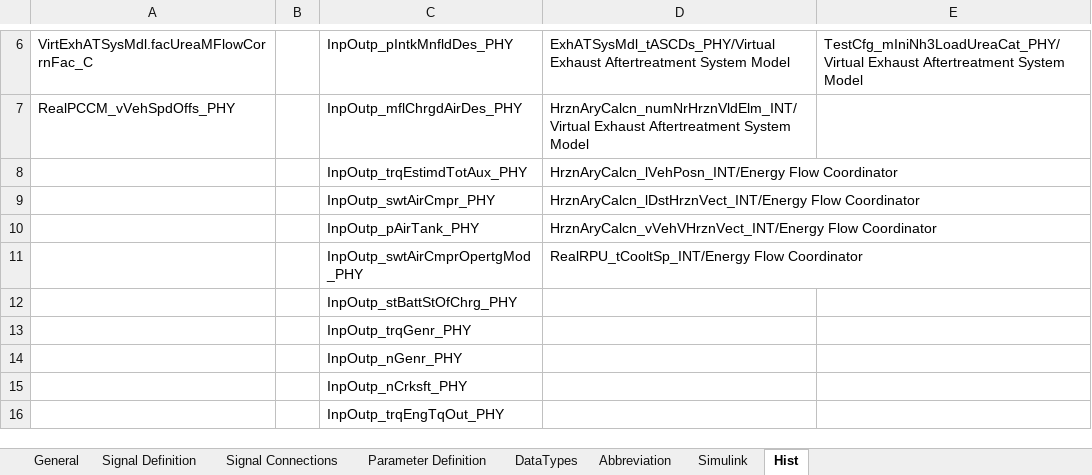
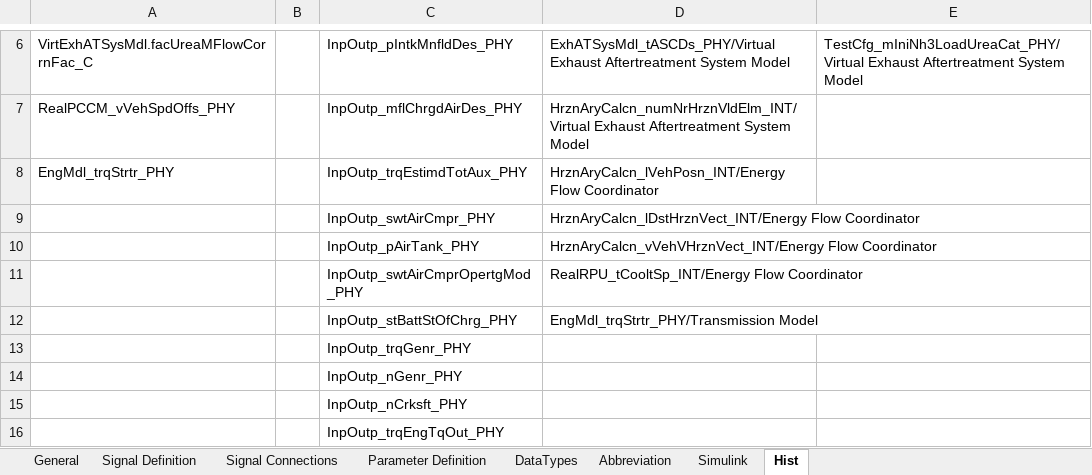
Before and after one commit to eozatay/optitruck_simulator, an Excel workbook: Environment_Specification.xlsm, sheet Hist, drawn as a sheet; only a part is shown, gaps mark what is left out; values as stored, in another font and other column widths than the file's, no borders; the diff names each change by its address in the sheet, - before the commit and + after, or states it on an @@ line.

Commit message:
Several interface updates
Most of them are related I/O models and its connections.

```diff
--- a/Environment_Specification.xlsm (sheet Hist)
+++ b/Environment_Specification.xlsm (sheet Hist)
-A8: (empty)
+A8: EngMdl_trqStrtr_PHY
-D12: (empty)
+D12: EngMdl_trqStrtr_PHY/Transmission Model
```
Also changed, not shown: sheet Signal Definition, sheet Signal Connections, formulas that keep their value, charts or pictures.
